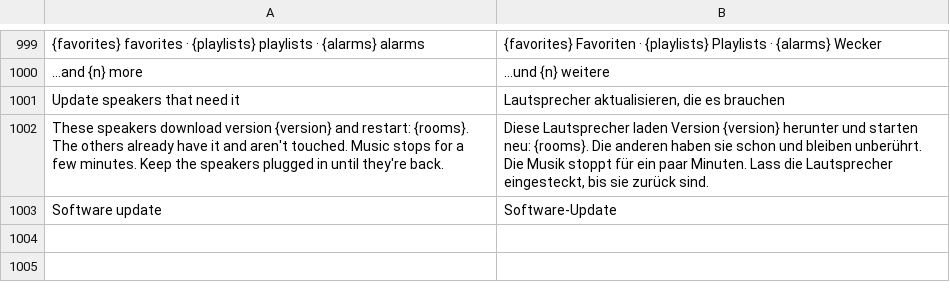
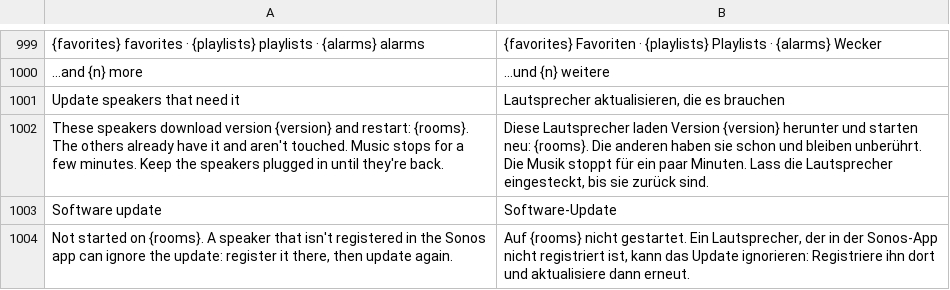
Before and after one commit to ChrispyGee/Roomtone, a TSV file: locales/de.tsv, drawn as a sheet; only a part is shown, gaps mark what is left out.

```diff
--- a/locales/de.tsv
+++ b/locales/de.tsv
@@ -1003 +1003,2 @@ These speakers download version {version} and restart: {rooms}. The others alrea
 Software update	Software-Update
+Not started on {rooms}. A speaker that isn't registered in the Sonos app can ignore the update: register it there, then update again.	Auf {rooms} nicht gestartet. Ein Lautsprecher, der in der Sonos-App nicht registriert ist, kann das Update ignorieren: Registriere ihn dort und aktualisiere dann erneut.
```
Also changed, not shown: locales/es.tsv, locales/fr.tsv, 6 other files.
